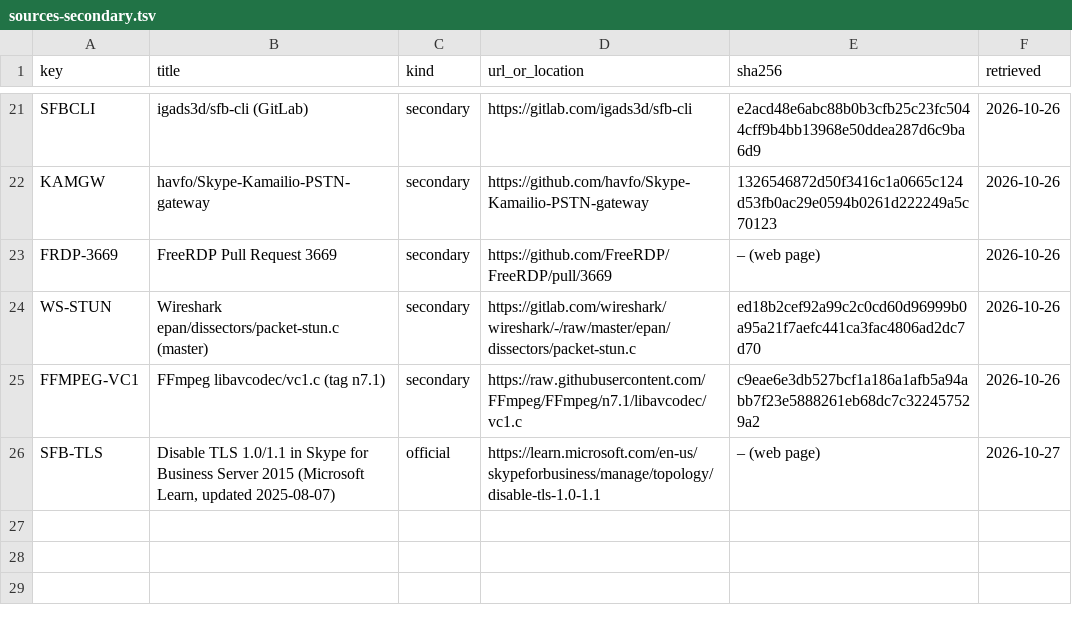
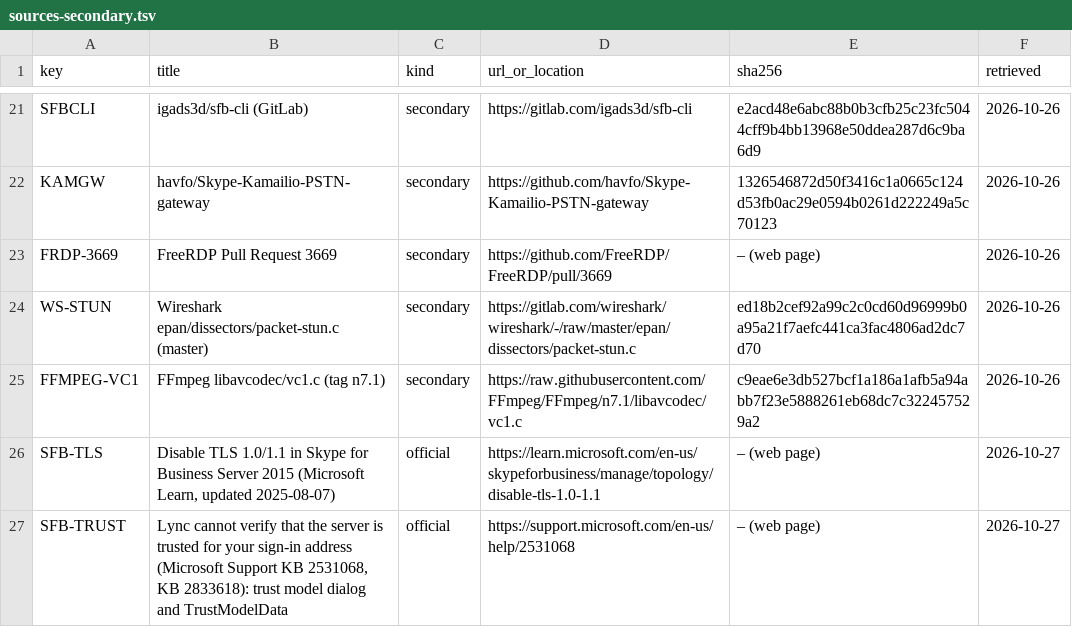
Before and after one commit to NelvinBHV/CommSCraft, a TSV file: docs/protocol/sources-secondary.tsv, drawn as a sheet; only a part is shown, gaps mark what is left out.

```diff
--- a/docs/protocol/sources-secondary.tsv
+++ b/docs/protocol/sources-secondary.tsv
@@ -26 +26,2 @@ FFMPEG-VC1	FFmpeg libavcodec/vc1.c (tag n7.1)	secondary	https://raw.githubuserco
 SFB-TLS	Disable TLS 1.0/1.1 in Skype for Business Server 2015 (Microsoft Learn, updated 2025-08-07)	official	https://learn.microsoft.com/en-us/skypeforbusiness/manage/topology/disable-tls-1.0-1.1	– (web page)	2026-10-27
+SFB-TRUST	Lync cannot verify that the server is trusted for your sign-in address (Microsoft Support KB 2531068, KB 2833618): trust model dialog and TrustModelData	official	https://support.microsoft.com/en-us/help/2531068	– (web page)	2026-10-27
```
Also changed, not shown: 5 other files.
